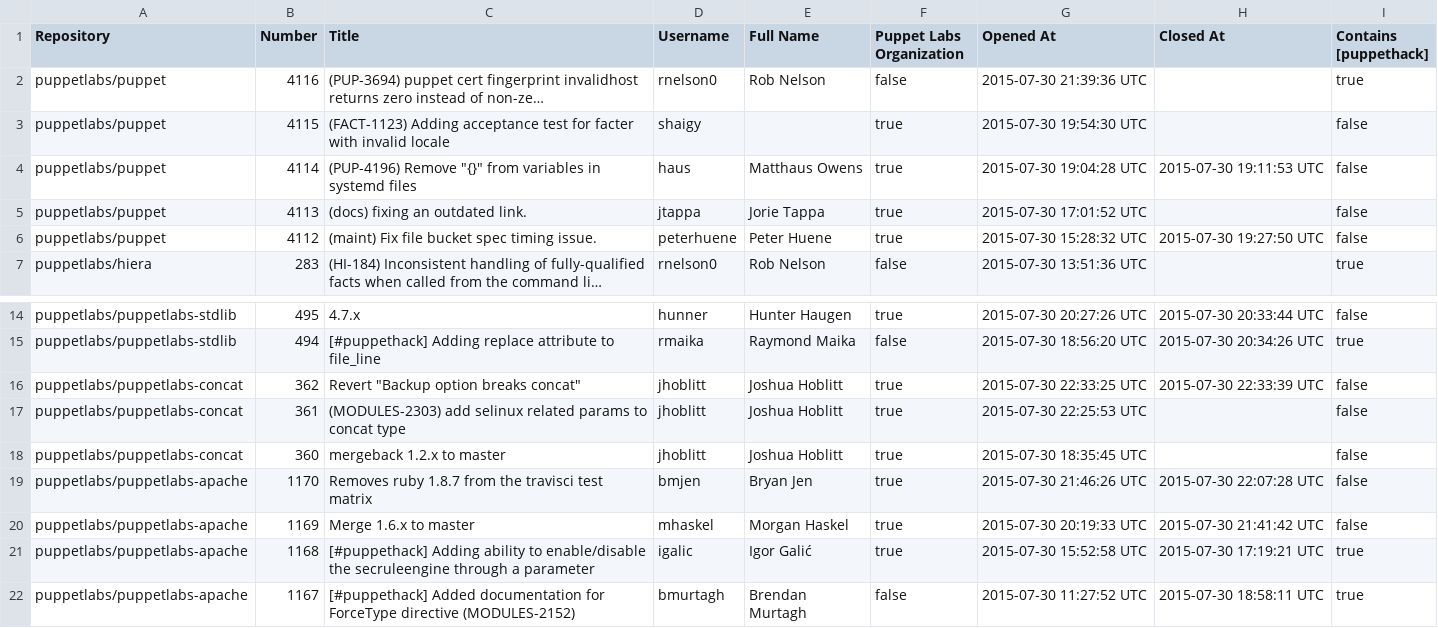
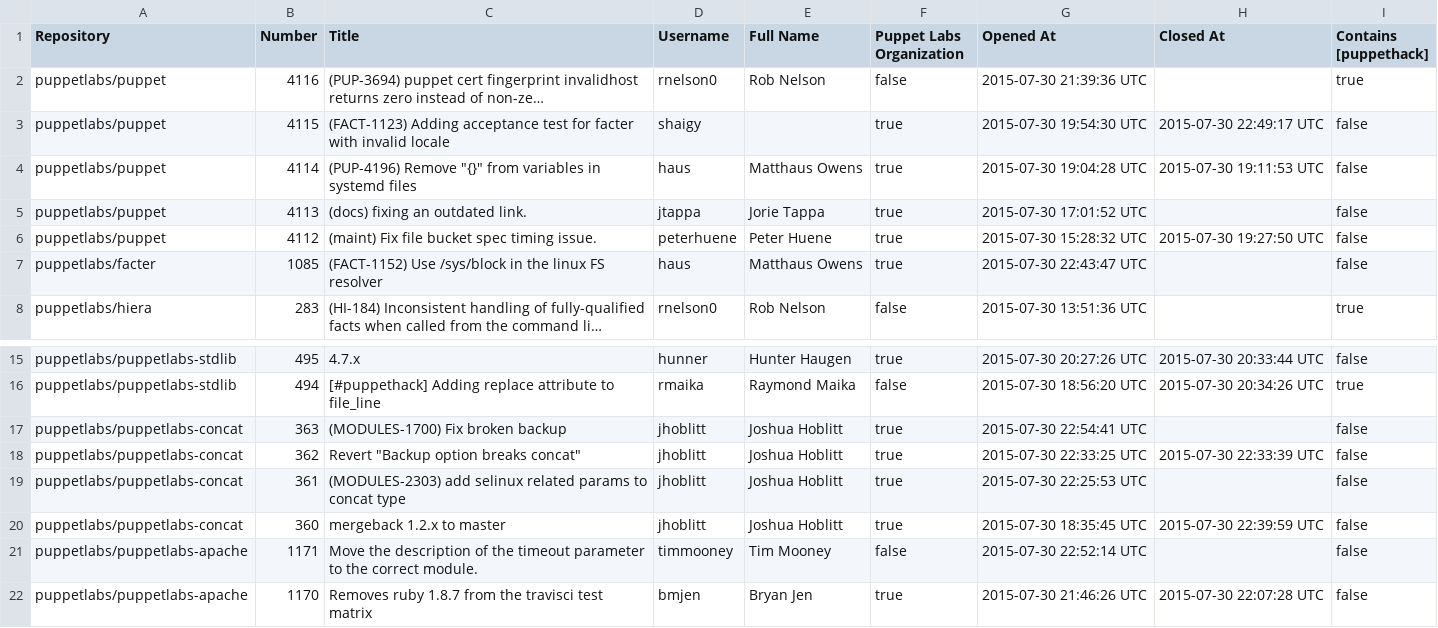
Before and after one commit to HAIL9000/puppethack_data, a CSV file: pr_stats.csv, drawn as a sheet; only a part is shown, gaps mark what is left out; the shorter side is filled out with more unchanged rows; long unchanged cells end in …; addresses are those after the commit; the diff names each change by its address in the sheet, - before the commit and + after, or states it on an @@ line.

Commit message:
Update pull requests stats 07-30-2015 16:22

```diff
--- a/pr_stats.csv
+++ b/pr_stats.csv
-H3 (Closed At): (empty)
+H3 (Closed At): 2015-07-30 22:49:17 UTC
+row 7: puppetlabs/facter | 1085 | (FACT-1152) Use /sys/block in the linux FS resolver | haus | Matthaus Owens | true | 2015-07-30 22:43:47 UTC |  | false
+row 17: puppetlabs/puppetlabs-concat | 363 | (MODULES-1700) Fix broken backup | jhoblitt | Joshua Hoblitt | true | 2015-07-30 22:54:41 UTC |  | false
-H20 (Closed At): (empty)
+H20 (Closed At): 2015-07-30 22:39:59 UTC
+row 21: puppetlabs/puppetlabs-apache | 1171 | Move the description of the timeout parameter to the correct module. | timmooney | Tim Mooney | false | 2015-07-30 22:52:14 UTC |  | false
```
